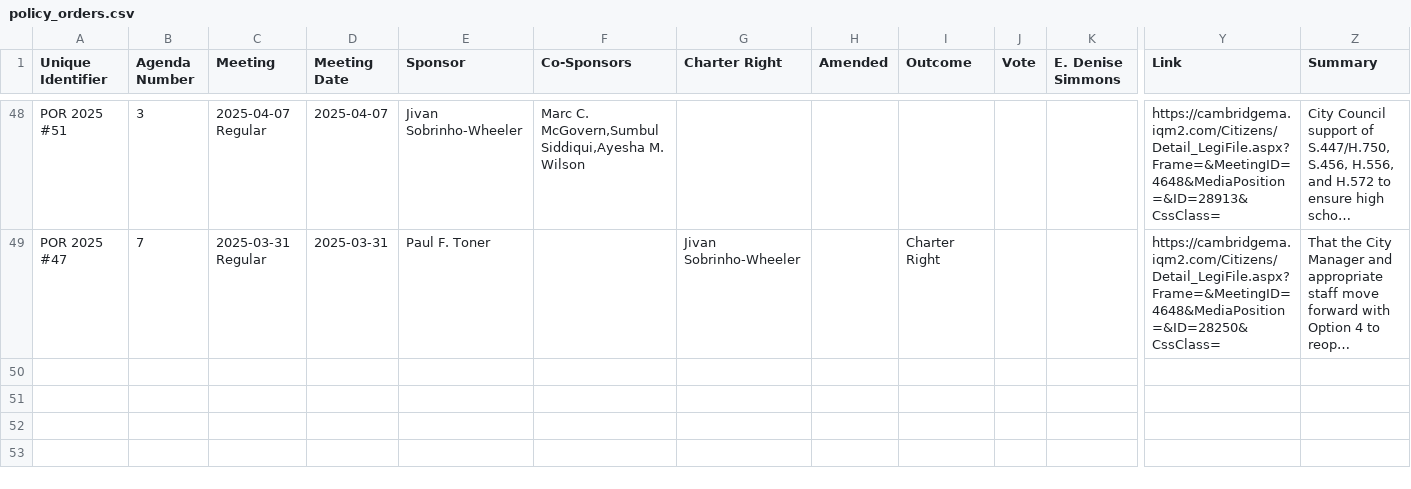
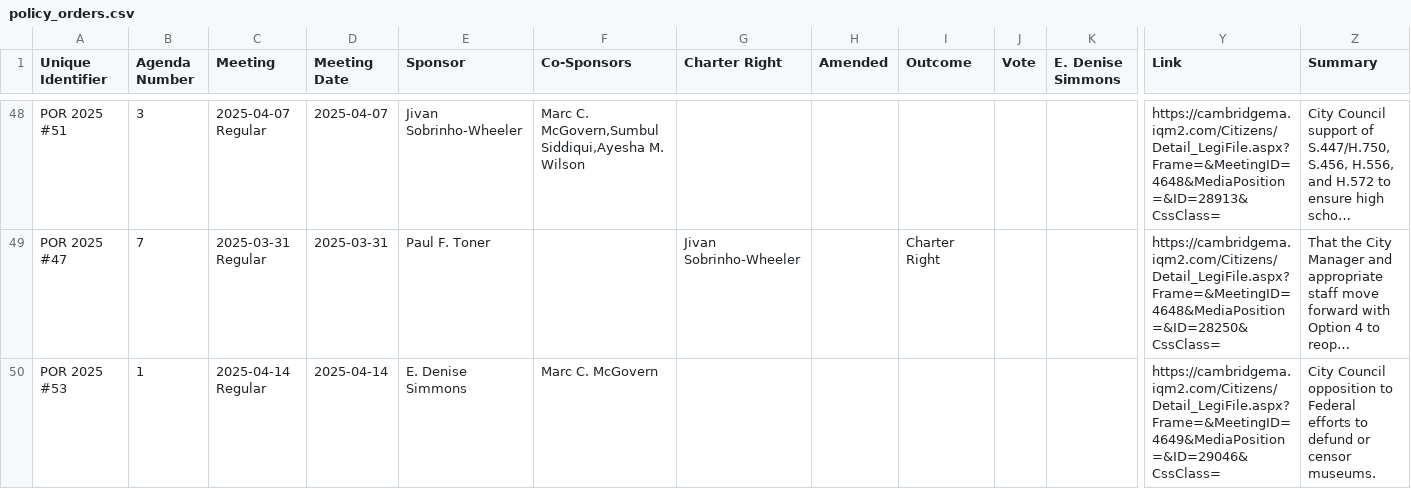
Before and after one commit to cjfman/Cambridge-Review, a CSV file: meeting_data/processed/2025/policy_orders.csv, drawn as a sheet; only a part is shown, gaps mark what is left out; long unchanged cells end in …; rows hold the shown columns only; the diff covers the shown part only; the diff names each change by its address in the sheet, - before the commit and + after, or states it on an @@ line.

```diff
--- a/meeting_data/processed/2025/policy_orders.csv
+++ b/meeting_data/processed/2025/policy_orders.csv
+row 50: POR 2025 #53 | 1 | 2025-04-14 Regular | 2025-04-14 | E. Denise Simmons | Marc C. McGovern |  |  |  |  |  | https://cambridgema.iqm2.com/Citizens/Detail_LegiFile.aspx?Frame=&MeetingID=4649&MediaPosition=&ID=29046&CssClass= | City Council opposition to Federal efforts to defund or censor museums.
```
Also changed, not shown: 1 added row elsewhere in this file, meeting_data/processed/2025/cma.csv, meeting_data/processed/2025/resolutions.csv, 3 other files.
